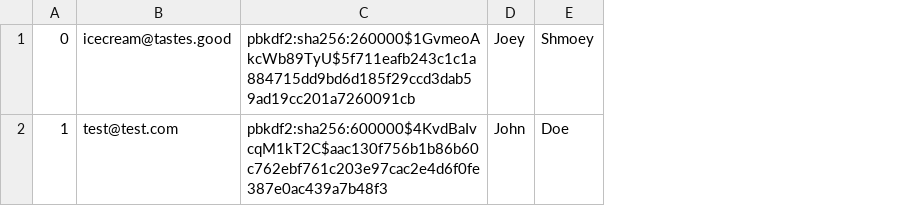
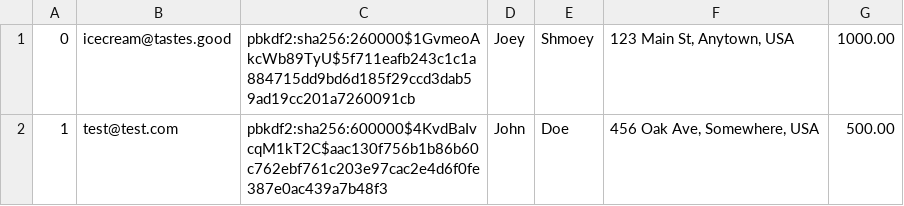
Before and after one commit to adR6x/mini_amazon, a CSV file: db/data/Users.csv, drawn as a sheet; the diff names each change by its address in the sheet, - before the commit and + after, or states it on an @@ line.

```diff
--- a/db/data/Users.csv
+++ b/db/data/Users.csv
+column F, rows 1-2: 123 Main St, Anytown, USA | 456 Oak Ave, Somewhere, USA
+column G, rows 1-2: 1000.00 | 500.00
```
Also changed, not shown: db/data/Inventory.csv, 6 other files.
